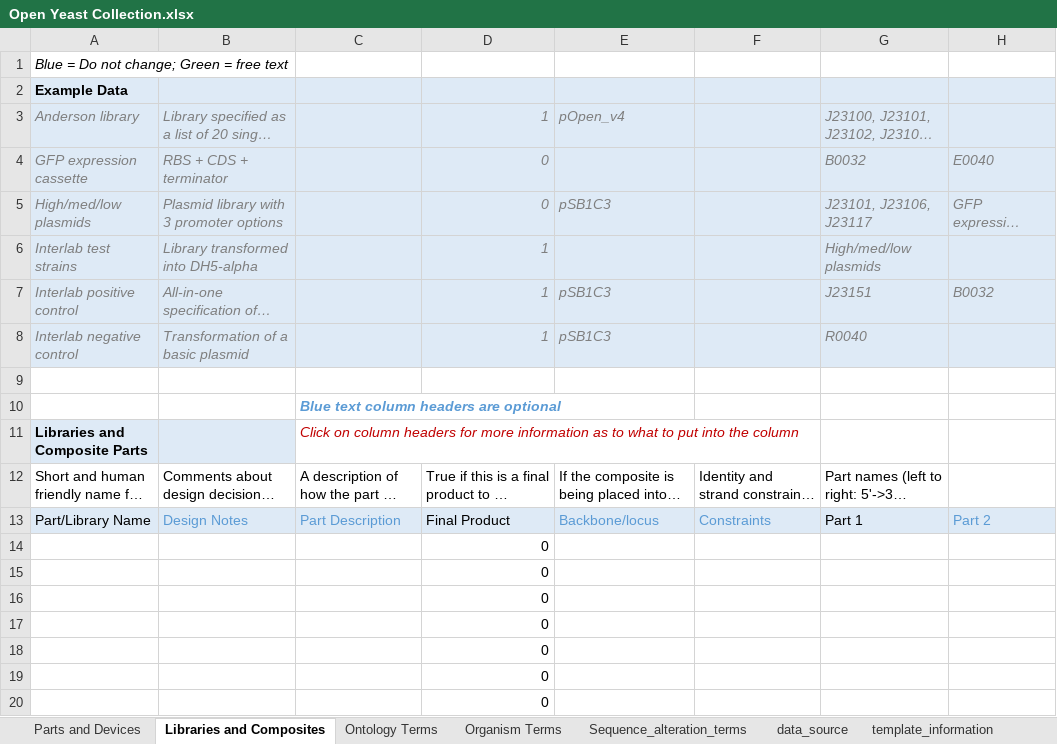
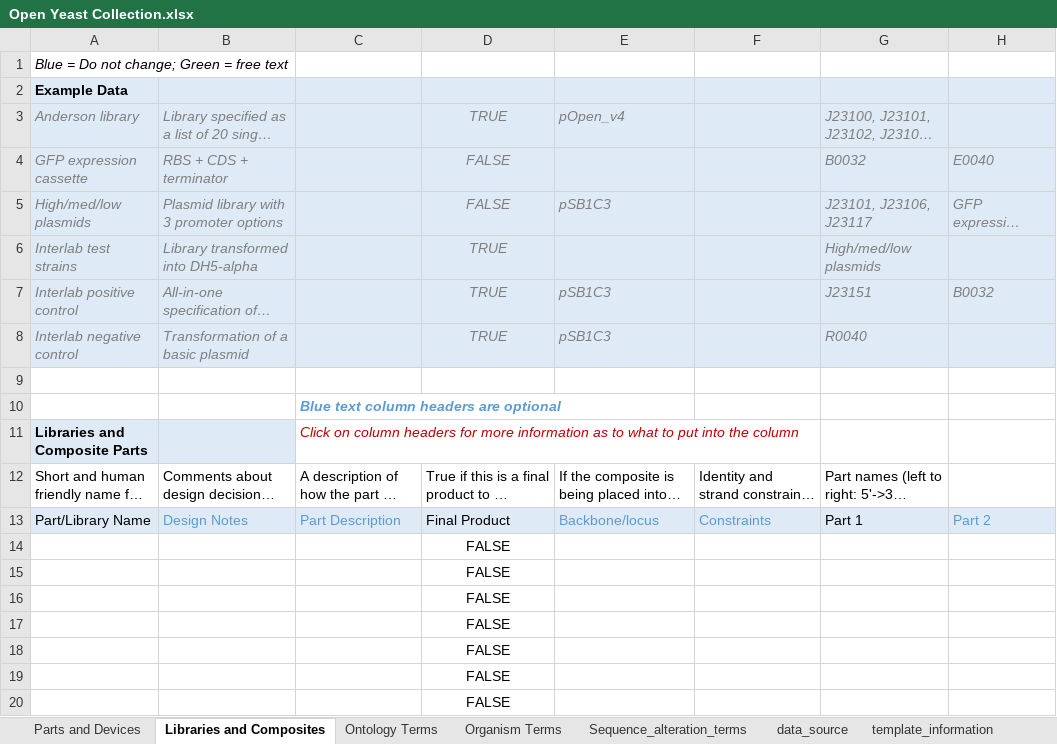
Before and after one commit to iGEM-Engineering/iGEM-distribution, an Excel workbook: Open Yeast Collection/Open Yeast Collection.xlsx, sheet Libraries and Composites, drawn as a sheet; only a part is shown; long unchanged cells end in …; values as stored, in another font and other column widths than the file's, no borders; table styles not drawn; the diff names each change by its address in the sheet, - before the commit and + after, or states it on an @@ line.

Commit message:
small fixes - added in pSB1C5.gb files to packages that need it, added flanking (buffer) regions for several small parts, edited OpenYeast to make Final Product as false (for now)

```diff
--- a/Open Yeast Collection/Open Yeast Collection.xlsx (sheet Libraries and Composites)
+++ b/Open Yeast Collection/Open Yeast Collection.xlsx (sheet Libraries and Composites)
-D3: 1
+D3: TRUE
-D3:D8 alignment: right
+D3:D8 alignment: center
-D4:D5: 0
+D4:D5: FALSE
-D6:D8: 1
+D6:D8: TRUE
-D14:D20: 0
+D14:D20: FALSE
-D14:D20 alignment: right
+D14:D20 alignment: center
```
Also changed, not shown: sheet Parts and Devices, sheet data_source, sheet Ontology Terms, charts or pictures, Plant Parts/Plant Parts.xlsx, Small Molecule Inducers/Small Molecule Inducers.xlsx, 5 other files.
